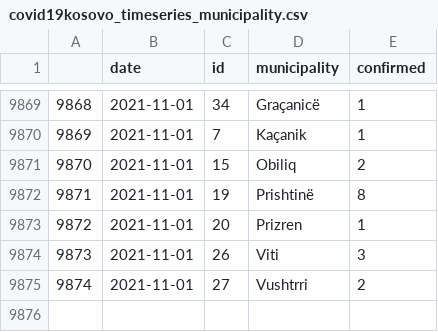
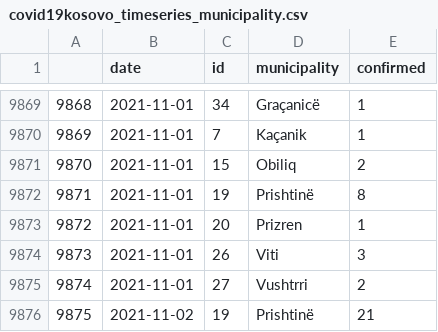
Before and after one commit to KushtrimVisoka/datasets, a CSV file: covid19kosovo_timeseries_municipality.csv, drawn as a sheet; only a part is shown, gaps mark what is left out.

```diff
--- a/covid19kosovo_timeseries_municipality.csv
+++ b/covid19kosovo_timeseries_municipality.csv
@@ -9875 +9875,2 @@
 "9874",2021-11-01,"27","Vushtrri",2
+"9875",2021-11-02,"19","Prishtinë",21
```
Also changed, not shown: covid19kosovo_timeseries.csv, 1 other file.
